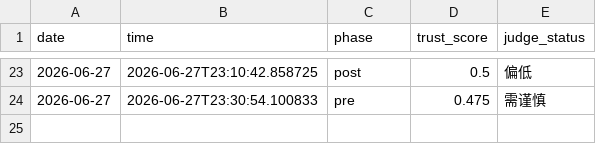
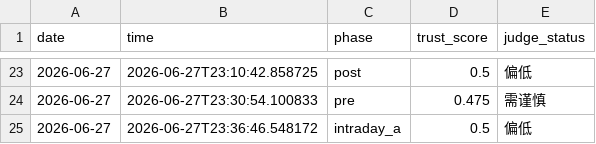
Before and after one commit to 7hfrs9fgn6-ux/v-system-core, a CSV file: memory_data/trust_history.csv, drawn as a sheet; only a part is shown, gaps mark what is left out; the diff names each change by its address in the sheet, - before the commit and + after, or states it on an @@ line.

```diff
--- a/memory_data/trust_history.csv
+++ b/memory_data/trust_history.csv
+row 25: 2026-06-27 | 2026-06-27T23:36:46.548172 | intraday_a | 0.5 | 偏低
```
Also changed, not shown: memory_data/shadow_history.csv, memory_data/signal_history.csv.
